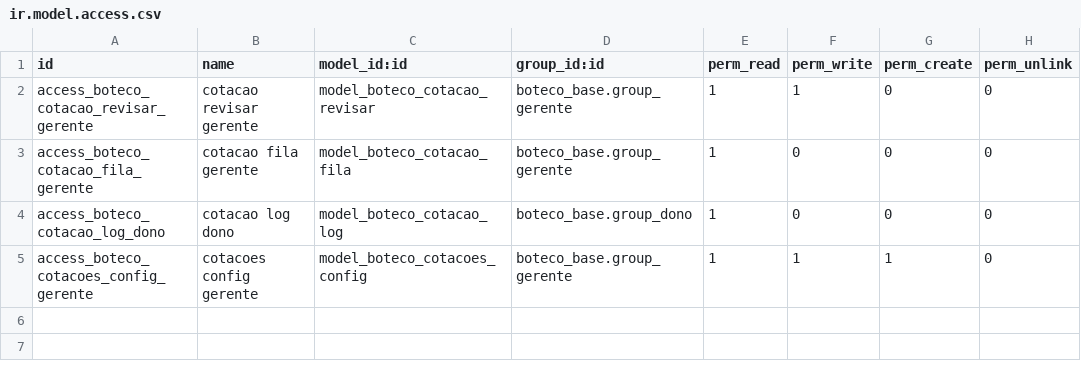
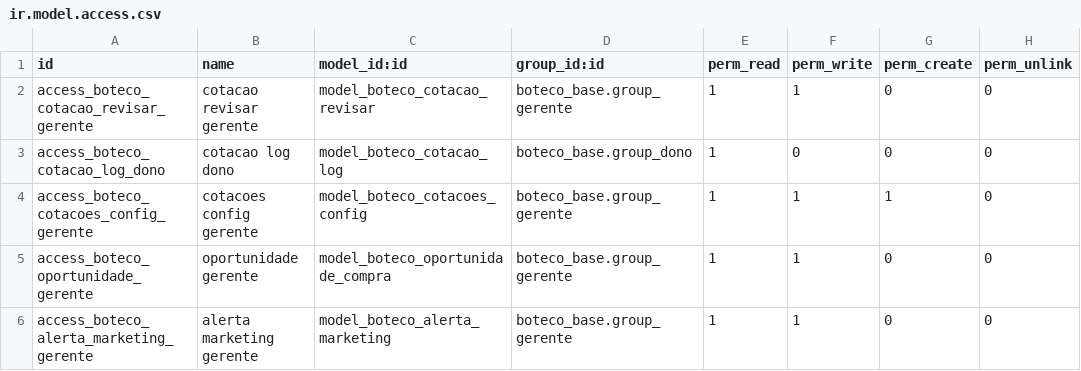
Before and after one commit to Admsmartfit/Bar5, a CSV file: addons/boteco_cotacoes/security/ir.model.access.csv, drawn as a sheet; removed rows and columns are numbered as before the commit, all else as after; the diff names each change by its address in the sheet, - before the commit and + after, or states it on an @@ line.

Commit message:
feat: add self-service addons and onboarding assistant module improvements

```diff
--- a/addons/boteco_cotacoes/security/ir.model.access.csv
+++ b/addons/boteco_cotacoes/security/ir.model.access.csv
-row 3: access_boteco_cotacao_fila_gerente | cotacao fila gerente | model_boteco_cotacao_fila | boteco_base.group_gerente | 1 | 0 | 0 | 0
+row 5: access_boteco_oportunidade_gerente | oportunidade gerente | model_boteco_oportunidade_compra | boteco_base.group_gerente | 1 | 1 | 0 | 0
+row 6: access_boteco_alerta_marketing_gerente | alerta marketing gerente | model_boteco_alerta_marketing | boteco_base.group_gerente | 1 | 1 | 0 | 0
```
Also changed, not shown: 59 other files.
